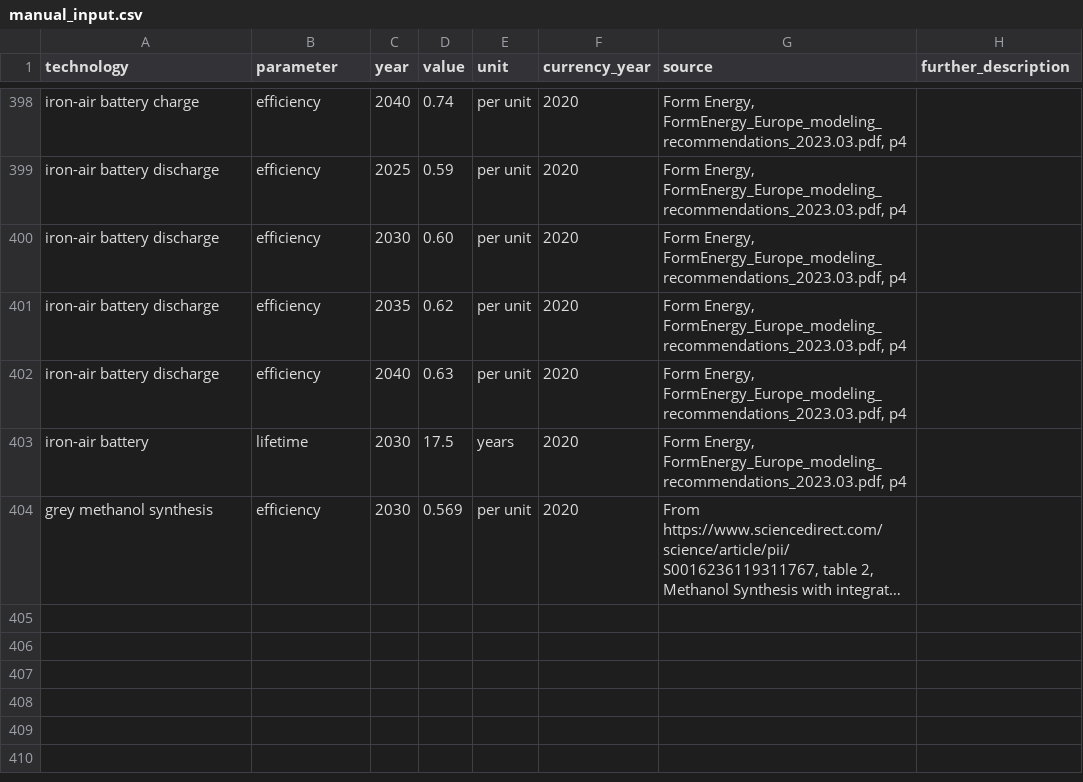
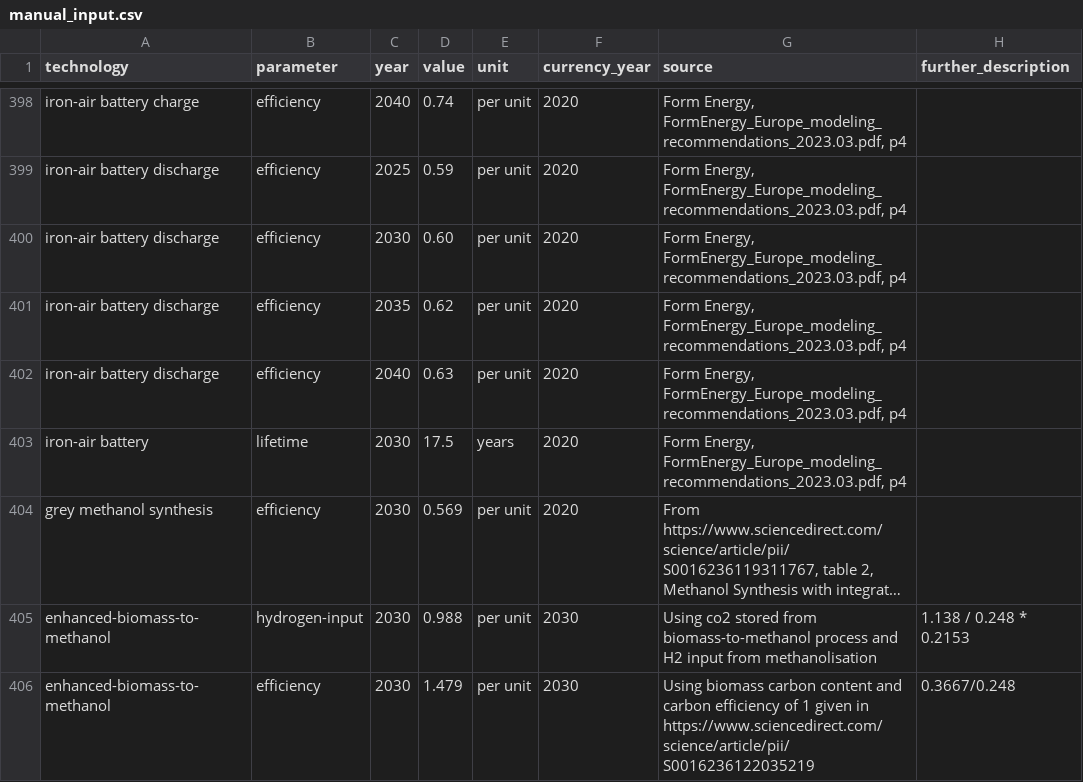
Before and after one commit to p-glaum/technology-data, a CSV file: inputs/manual_input.csv, drawn as a sheet; only a part is shown, gaps mark what is left out; long unchanged cells end in …; the diff names each change by its address in the sheet, - before the commit and + after, or states it on an @@ line.

Commit message:
add enhanced biomass to methanol route

```diff
--- a/inputs/manual_input.csv
+++ b/inputs/manual_input.csv
+row 405: enhanced-biomass-to-methanol | hydrogen-input | 2030 | 0.988 | per unit | 2030 | Using co2 stored from biomass-to-methanol process and H2 input from methanolisation | 1.138 / 0.248 * 0.2153
+row 406: enhanced-biomass-to-methanol | efficiency | 2030 | 1.479 | per unit | 2030 | Using biomass carbon content and carbon efficiency of 1 given in https://www.sciencedirect.com/science/article/pii/S0016236122035219 | 0.3667/0.248
```
Also changed, not shown: outputs/costs_2020.csv, outputs/costs_2025.csv, 5 other files.
